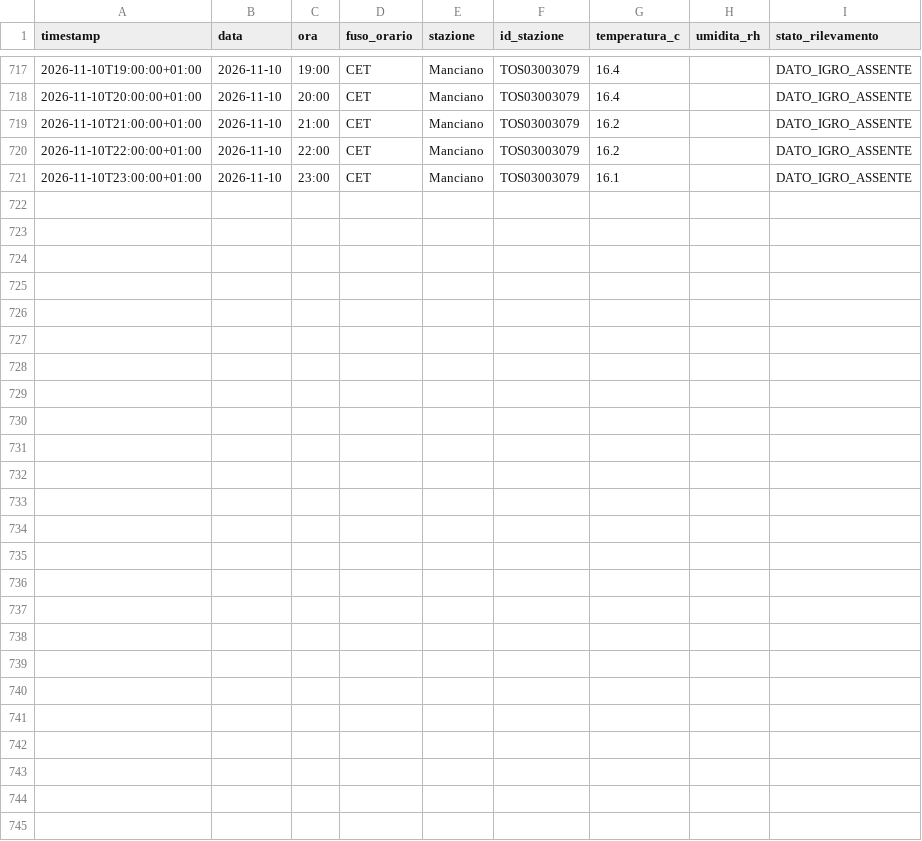
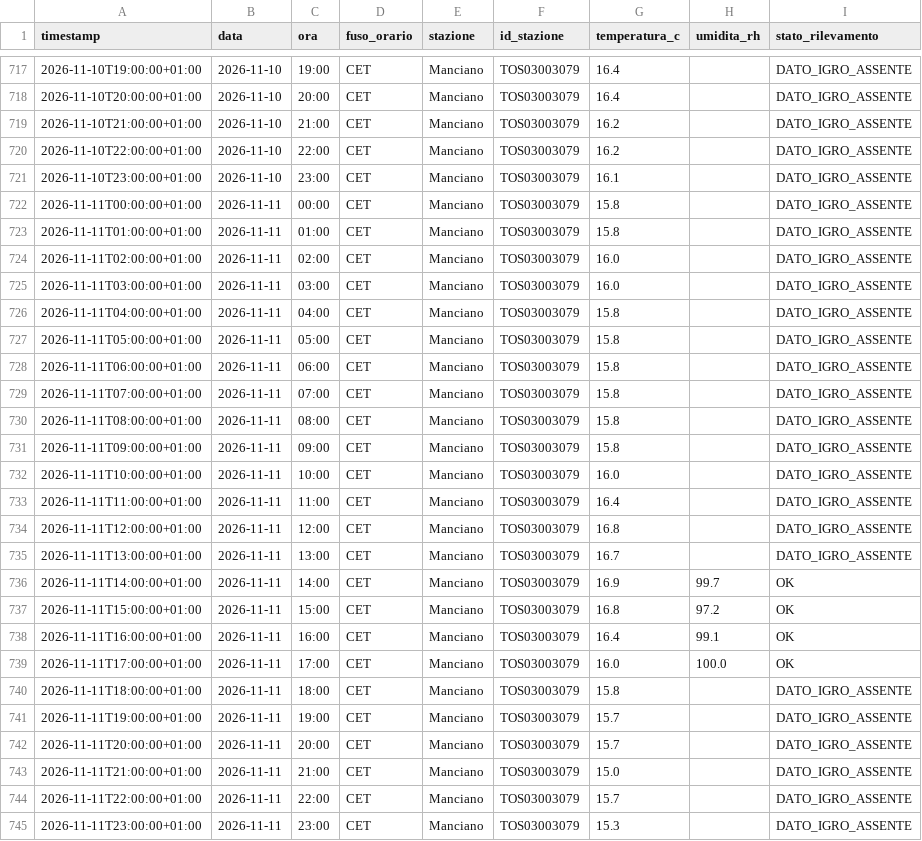
Before and after one commit to lucamancio1975-sys/Monitoraggio_Paremetri_Centraline, a CSV file: dati/stazioni/manciano.csv, drawn as a sheet; only a part is shown, gaps mark what is left out; the diff names each change by its address in the sheet, - before the commit and + after, or states it on an @@ line.

```diff
--- a/dati/stazioni/manciano.csv
+++ b/dati/stazioni/manciano.csv
+row 722: 2026-11-11T00:00:00+01:00 | 2026-11-11 | 00:00 | CET | Manciano | TOS03003079 | 15.8 |  | DATO_IGRO_ASSENTE
+row 723: 2026-11-11T01:00:00+01:00 | 2026-11-11 | 01:00 | CET | Manciano | TOS03003079 | 15.8 |  | DATO_IGRO_ASSENTE
+row 724: 2026-11-11T02:00:00+01:00 | 2026-11-11 | 02:00 | CET | Manciano | TOS03003079 | 16.0 |  | DATO_IGRO_ASSENTE
+row 725: 2026-11-11T03:00:00+01:00 | 2026-11-11 | 03:00 | CET | Manciano | TOS03003079 | 16.0 |  | DATO_IGRO_ASSENTE
+row 726: 2026-11-11T04:00:00+01:00 | 2026-11-11 | 04:00 | CET | Manciano | TOS03003079 | 15.8 |  | DATO_IGRO_ASSENTE
+row 727: 2026-11-11T05:00:00+01:00 | 2026-11-11 | 05:00 | CET | Manciano | TOS03003079 | 15.8 |  | DATO_IGRO_ASSENTE
+row 728: 2026-11-11T06:00:00+01:00 | 2026-11-11 | 06:00 | CET | Manciano | TOS03003079 | 15.8 |  | DATO_IGRO_ASSENTE
+row 729: 2026-11-11T07:00:00+01:00 | 2026-11-11 | 07:00 | CET | Manciano | TOS03003079 | 15.8 |  | DATO_IGRO_ASSENTE
+row 730: 2026-11-11T08:00:00+01:00 | 2026-11-11 | 08:00 | CET | Manciano | TOS03003079 | 15.8 |  | DATO_IGRO_ASSENTE
+row 731: 2026-11-11T09:00:00+01:00 | 2026-11-11 | 09:00 | CET | Manciano | TOS03003079 | 15.8 |  | DATO_IGRO_ASSENTE
+row 732: 2026-11-11T10:00:00+01:00 | 2026-11-11 | 10:00 | CET | Manciano | TOS03003079 | 16.0 |  | DATO_IGRO_ASSENTE
+row 733: 2026-11-11T11:00:00+01:00 | 2026-11-11 | 11:00 | CET | Manciano | TOS03003079 | 16.4 |  | DATO_IGRO_ASSENTE
+row 734: 2026-11-11T12:00:00+01:00 | 2026-11-11 | 12:00 | CET | Manciano | TOS03003079 | 16.8 |  | DATO_IGRO_ASSENTE
+row 735: 2026-11-11T13:00:00+01:00 | 2026-11-11 | 13:00 | CET | Manciano | TOS03003079 | 16.7 |  | DATO_IGRO_ASSENTE
+row 736: 2026-11-11T14:00:00+01:00 | 2026-11-11 | 14:00 | CET | Manciano | TOS03003079 | 16.9 | 99.7 | OK
+row 737: 2026-11-11T15:00:00+01:00 | 2026-11-11 | 15:00 | CET | Manciano | TOS03003079 | 16.8 | 97.2 | OK
+row 738: 2026-11-11T16:00:00+01:00 | 2026-11-11 | 16:00 | CET | Manciano | TOS03003079 | 16.4 | 99.1 | OK
+row 739: 2026-11-11T17:00:00+01:00 | 2026-11-11 | 17:00 | CET | Manciano | TOS03003079 | 16.0 | 100.0 | OK
+row 740: 2026-11-11T18:00:00+01:00 | 2026-11-11 | 18:00 | CET | Manciano | TOS03003079 | 15.8 |  | DATO_IGRO_ASSENTE
+row 741: 2026-11-11T19:00:00+01:00 | 2026-11-11 | 19:00 | CET | Manciano | TOS03003079 | 15.7 |  | DATO_IGRO_ASSENTE
+row 742: 2026-11-11T20:00:00+01:00 | 2026-11-11 | 20:00 | CET | Manciano | TOS03003079 | 15.7 |  | DATO_IGRO_ASSENTE
+row 743: 2026-11-11T21:00:00+01:00 | 2026-11-11 | 21:00 | CET | Manciano | TOS03003079 | 15.0 |  | DATO_IGRO_ASSENTE
+row 744: 2026-11-11T22:00:00+01:00 | 2026-11-11 | 22:00 | CET | Manciano | TOS03003079 | 15.7 |  | DATO_IGRO_ASSENTE
+row 745: 2026-11-11T23:00:00+01:00 | 2026-11-11 | 23:00 | CET | Manciano | TOS03003079 | 15.3 |  | DATO_IGRO_ASSENTE
```
Also changed, not shown: dati/stazioni/braccagni.csv, dati/stazioni/castiglion_fiorentino.csv, 21 other files.
